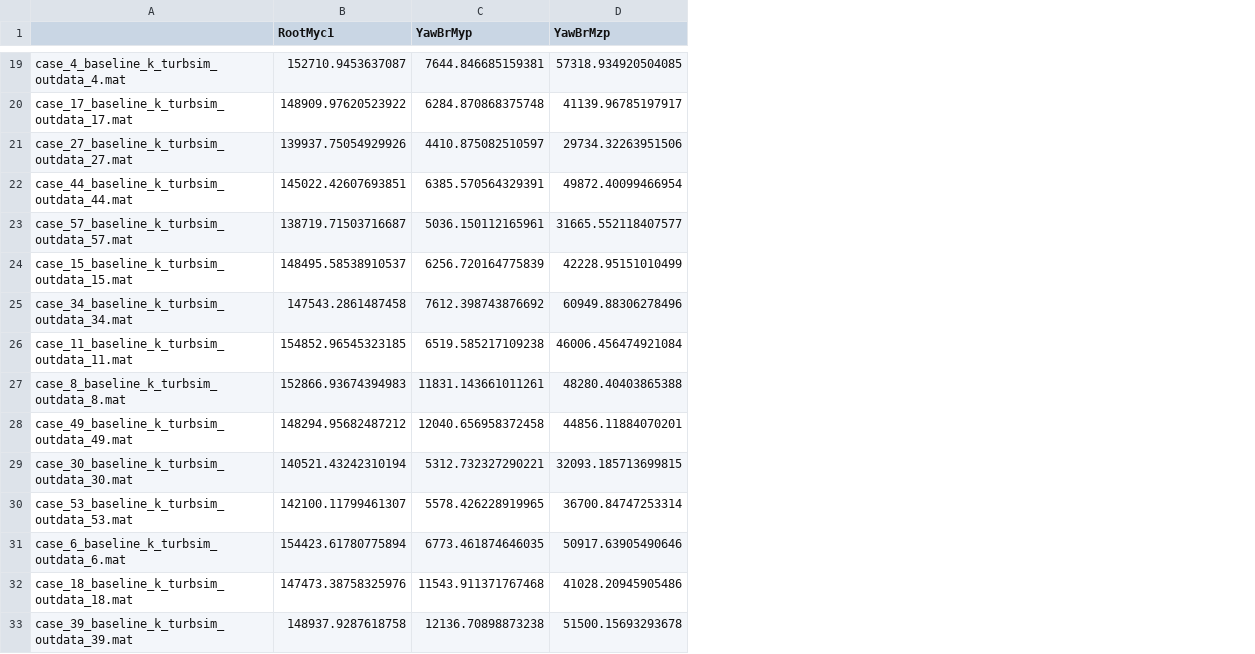
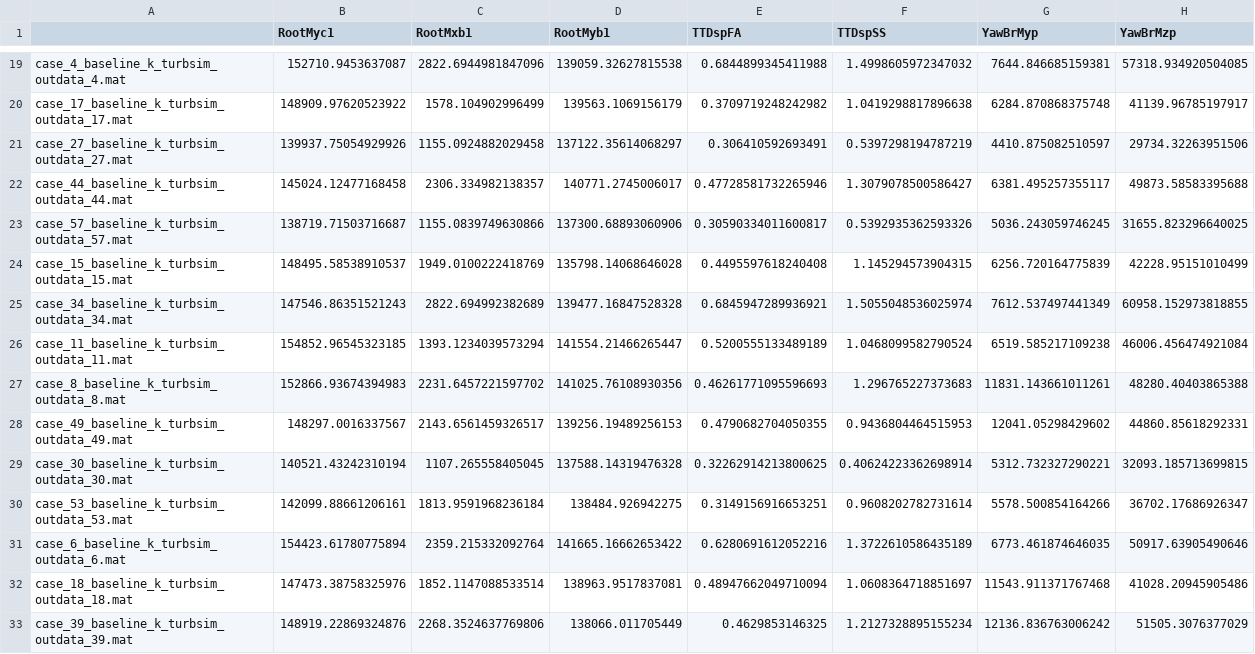
Before and after one commit to achenry/ipc_hinf, a CSV file: postprocessing_results/baseline_k_turbsim_DELs.csv, drawn as a sheet; only a part is shown, gaps mark what is left out; addresses are those after the commit; the diff covers the shown part only; the diff names each change by its address in the sheet, - before the commit and + after, or states it on an @@ line.

```diff
--- a/postprocessing_results/baseline_k_turbsim_DELs.csv
+++ b/postprocessing_results/baseline_k_turbsim_DELs.csv
+column C (RootMxb1), rows 19-33: 2822.6944981847096 | 1578.104902996499 | 1155.0924882029458 | 2306.334982138357 | 1155.0839749630866 | 1949.0100222418769 | 2822.694992382689 | 1393.1234039573294 | 2231.6457221597702 | 2143.6561459326517 | 1107.265558405045 | 1813.9591968236184 | 2359.215332092764 | 1852.1147088533514 | 2268.3524637769806
+column D (RootMyb1), rows 19-33: 139059.32627815538 | 139563.1069156179 | 137122.35614068297 | 140771.2745006017 | 137300.68893060906 | 135798.14068646028 | 139477.16847528328 | 141554.21466265447 | 141025.76108930356 | 139256.19489256153 | 137588.14319476328 | 138484.926942275 | 141665.16662653422 | 138963.9517837081 | 138066.011705449
+column E (TTDspFA), rows 19-33: 0.6844899345411988 | 0.3709719248242982 | 0.306410592693491 | 0.47728581732265946 | 0.30590334011600817 | 0.4495597618240408 | 0.6845947289936921 | 0.5200555133489189 | 0.46261771095596693 | 0.4790682704050355 | 0.32262914213800625 | 0.3149156916653251 | 0.6280691612052216 | 0.48947662049710094 | 0.4629853146325
+column F (TTDspSS), rows 19-33: 1.4998605972347032 | 1.0419298817896638 | 0.5397298194787219 | 1.3079078500586427 | 0.5392935362593326 | 1.145294573904315 | 1.5055048536025974 | 1.0468099582790524 | 1.296765227373683 | 0.9436804464515953 | 0.40624223362698914 | 0.9608202782731614 | 1.3722610586435189 | 1.0608364718851697 | 1.2127328895155234
-B22 (RootMyc1): 145022.42607693851
+B22 (RootMyc1): 145024.12477168458
-G22 (YawBrMyp): 6385.570564329391
+G22 (YawBrMyp): 6381.495257355117
-H22 (YawBrMzp): 49872.40099466954
+H22 (YawBrMzp): 49873.58583395688
-G23 (YawBrMyp): 5036.150112165961
+G23 (YawBrMyp): 5036.243059746245
-H23 (YawBrMzp): 31665.552118407577
+H23 (YawBrMzp): 31655.823296640025
-B25 (RootMyc1): 147543.2861487458
+B25 (RootMyc1): 147546.86351521243
-G25 (YawBrMyp): 7612.398743876692
+G25 (YawBrMyp): 7612.537497441349
-H25 (YawBrMzp): 60949.88306278496
+H25 (YawBrMzp): 60958.152973818855
-B28 (RootMyc1): 148294.95682487212
+B28 (RootMyc1): 148297.0016337567
-G28 (YawBrMyp): 12040.656958372458
+G28 (YawBrMyp): 12041.05298429602
-H28 (YawBrMzp): 44856.11884070201
+H28 (YawBrMzp): 44860.85618292331
-B30 (RootMyc1): 142100.11799461307
+B30 (RootMyc1): 142099.88661206161
-G30 (YawBrMyp): 5578.426228919965
+G30 (YawBrMyp): 5578.500854164266
-H30 (YawBrMzp): 36700.84747253314
+H30 (YawBrMzp): 36702.17686926347
-B33 (RootMyc1): 148937.9287618758
+B33 (RootMyc1): 148919.22869324876
-G33 (YawBrMyp): 12136.70898873238
+G33 (YawBrMyp): 12136.836763006242
-H33 (YawBrMzp): 51500.15693293678
+H33 (YawBrMzp): 51505.3076377029
```
Also changed, not shown: 72 edited cells elsewhere in this file, 14 other files.
